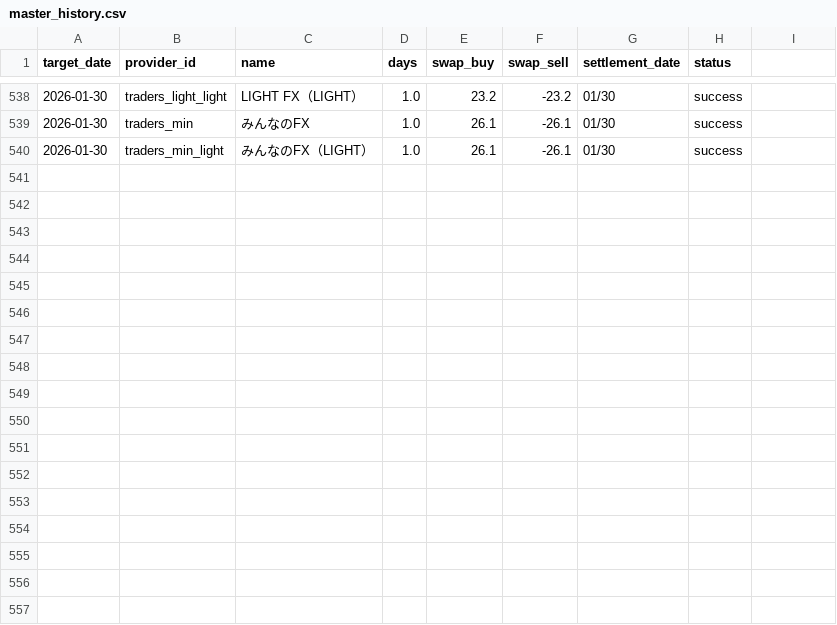
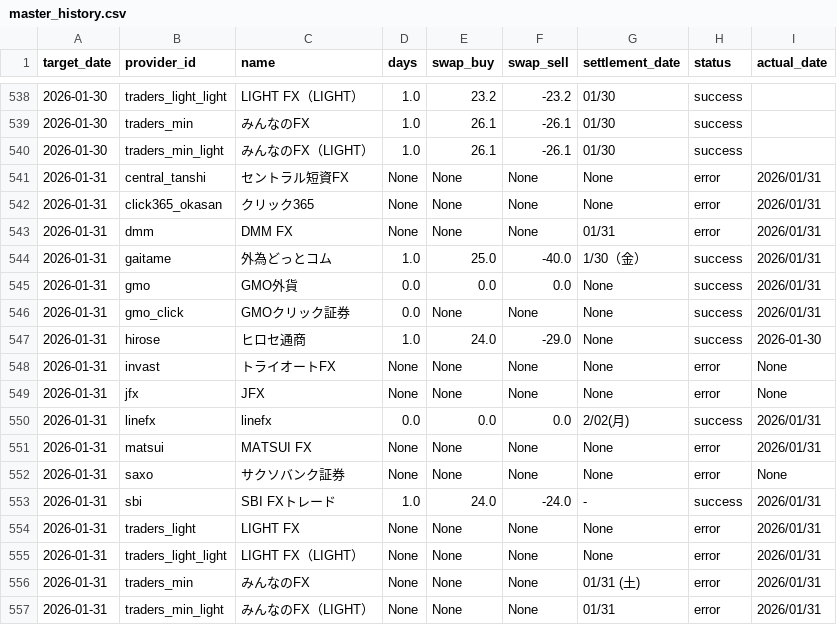
Before and after one commit to pcjidouka-spec/lira-watch-public-jp, a CSV file: public/data/master_history.csv, drawn as a sheet; only a part is shown, gaps mark what is left out; the diff names each change by its address in the sheet, - before the commit and + after, or states it on an @@ line.

Commit message:
Update data 2026/02/02

```diff
--- a/public/data/master_history.csv
+++ b/public/data/master_history.csv
-I1: (empty)
+I1: actual_date
+row 541: 2026-01-31 | central_tanshi | セントラル短資FX | None | None | None | None | error | 2026/01/31
+row 542: 2026-01-31 | click365_okasan | クリック365 | None | None | None | None | error | 2026/01/31
+row 543: 2026-01-31 | dmm | DMM FX | None | None | None | 01/31 | error | 2026/01/31
+row 544: 2026-01-31 | gaitame | 外為どっとコム | 1.0 | 25.0 | -40.0 | 1/30（金） | success | 2026/01/31
+row 545: 2026-01-31 | gmo | GMO外貨 | 0.0 | 0.0 | 0.0 | None | success | 2026/01/31
+row 546: 2026-01-31 | gmo_click | GMOクリック証券 | 0.0 | None | None | None | success | 2026/01/31
+row 547: 2026-01-31 | hirose | ヒロセ通商 | 1.0 | 24.0 | -29.0 | None | success | 2026-01-30
+row 548: 2026-01-31 | invast | トライオートFX | None | None | None | None | error | None
+row 549: 2026-01-31 | jfx | JFX | None | None | None | None | error | None
+row 550: 2026-01-31 | linefx | linefx | 0.0 | 0.0 | 0.0 | 2/02(月) | success | 2026/01/31
+row 551: 2026-01-31 | matsui | MATSUI FX | None | None | None | None | error | 2026/01/31
+row 552: 2026-01-31 | saxo | サクソバンク証券 | None | None | None | None | error | None
+row 553: 2026-01-31 | sbi | SBI FXトレード | 1.0 | 24.0 | -24.0 | - | success | 2026/01/31
+row 554: 2026-01-31 | traders_light | LIGHT FX | None | None | None | None | error | 2026/01/31
+row 555: 2026-01-31 | traders_light_light | LIGHT FX（LIGHT） | None | None | None | None | error | 2026/01/31
+row 556: 2026-01-31 | traders_min | みんなのFX | None | None | None | 01/31 (土) | error | 2026/01/31
+row 557: 2026-01-31 | traders_min_light | みんなのFX（LIGHT） | None | None | None | 01/31 | error | 2026/01/31
```
Also changed, not shown: 5 other files.
